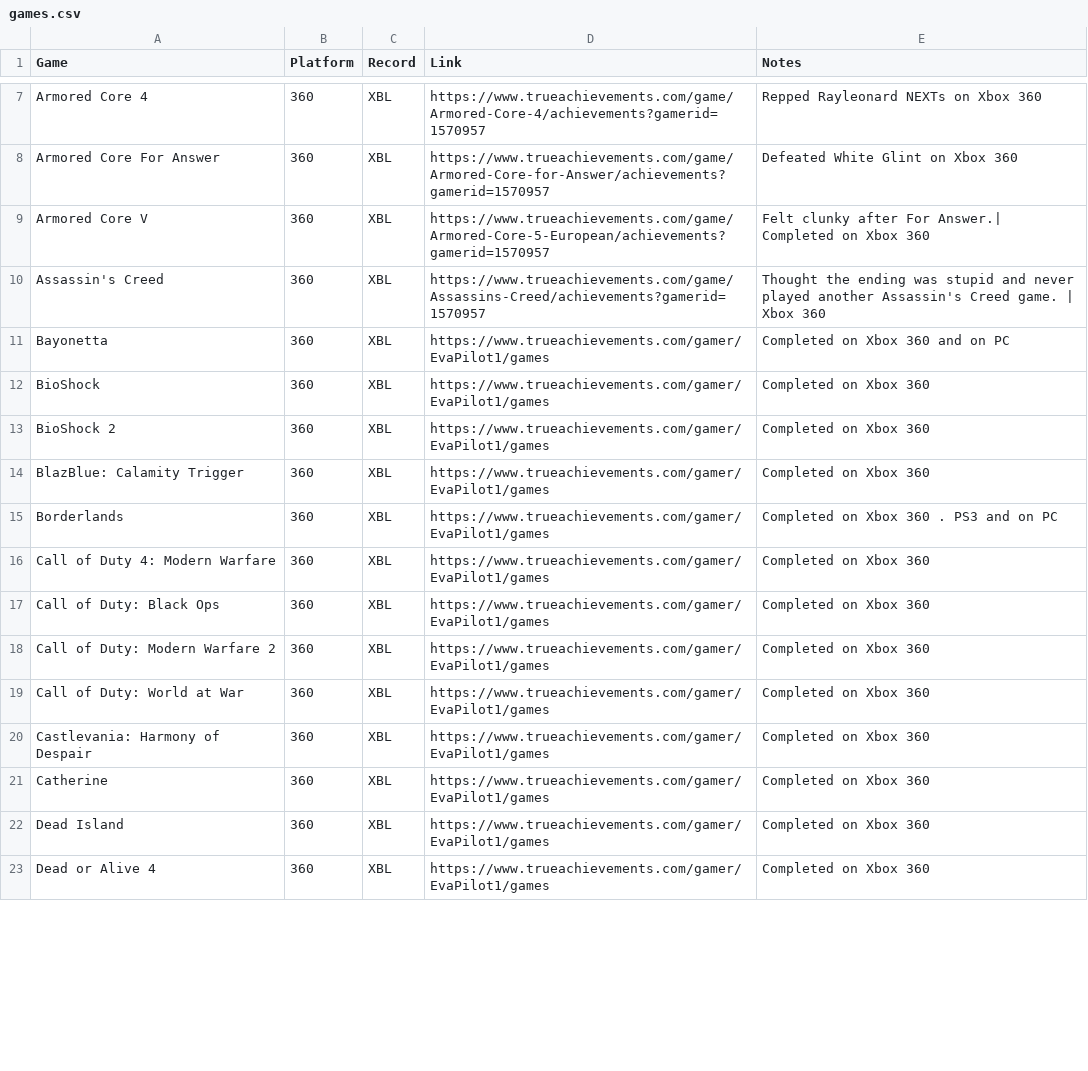
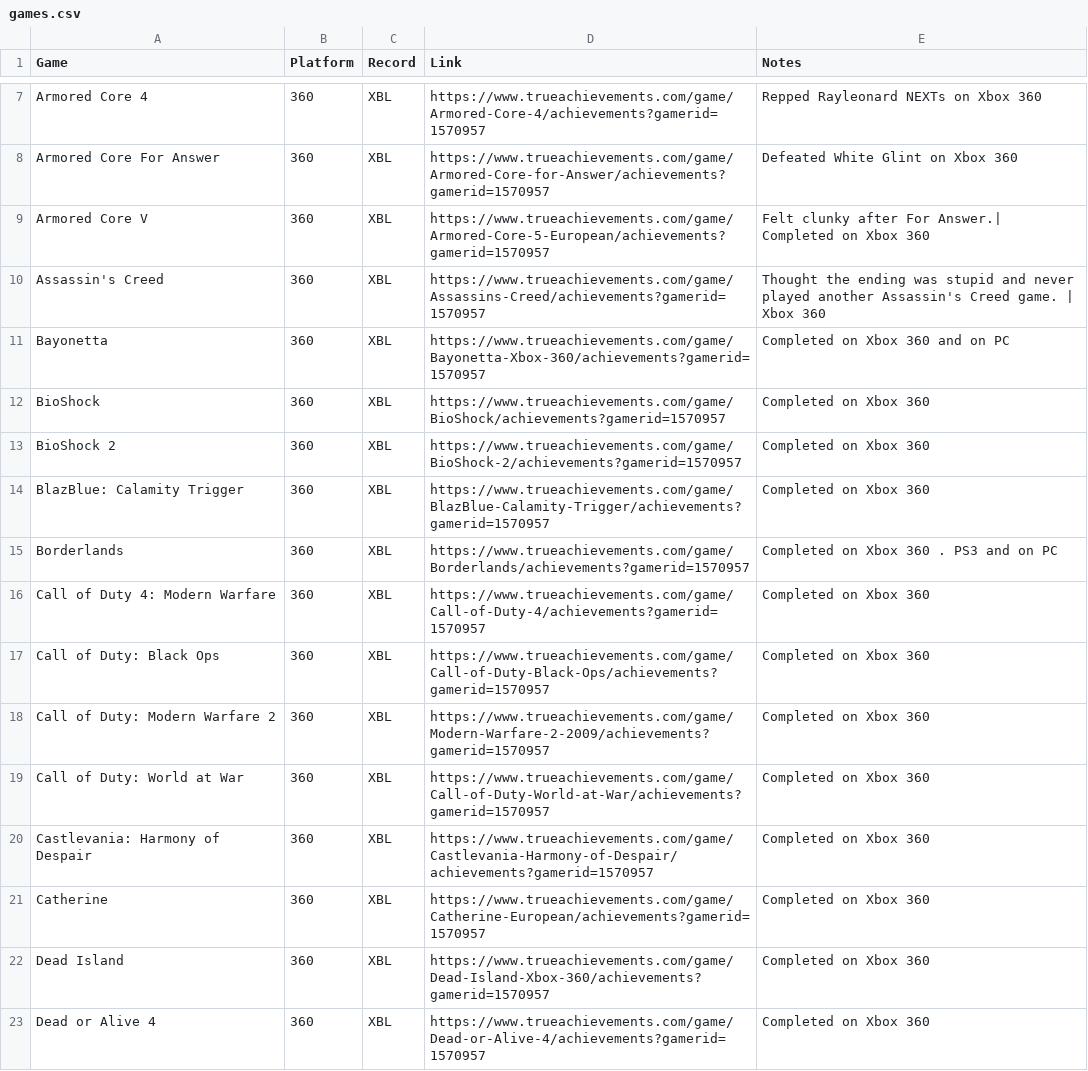
Before and after one commit to EvaPilot1/evapilot1.github.io, a CSV file: games.csv, drawn as a sheet; only a part is shown, gaps mark what is left out; the diff covers the shown part only.

```diff
--- a/games.csv
+++ b/games.csv
@@ -10,14 +10,14 @@ Armored Core V,360,XBL,https://www.trueachievements.com/game/Armored-Core-5-Euro
 Assassin's Creed,360,XBL,https://www.trueachievements.com/game/Assassins-Creed/achievements?gamerid=1570957,Thought the ending was stupid and never played another Assassin's Creed game. | Xbox 360
-Bayonetta,360,XBL,https://www.trueachievements.com/gamer/EvaPilot1/games,Completed on Xbox 360 and on PC
-BioShock,360,XBL,https://www.trueachievements.com/gamer/EvaPilot1/games,Completed on Xbox 360
-BioShock 2,360,XBL,https://www.trueachievements.com/gamer/EvaPilot1/games,Completed on Xbox 360
-BlazBlue: Calamity Trigger,360,XBL,https://www.trueachievements.com/gamer/EvaPilot1/games,Completed on Xbox 360
-Borderlands,360,XBL,https://www.trueachievements.com/gamer/EvaPilot1/games,Completed on Xbox 360 . PS3 and on PC
-Call of Duty 4: Modern Warfare,360,XBL,https://www.trueachievements.com/gamer/EvaPilot1/games,Completed on Xbox 360
-Call of Duty: Black Ops,360,XBL,https://www.trueachievements.com/gamer/EvaPilot1/games,Completed on Xbox 360
-Call of Duty: Modern Warfare 2,360,XBL,https://www.trueachievements.com/gamer/EvaPilot1/games,Completed on Xbox 360
-Call of Duty: World at War,360,XBL,https://www.trueachievements.com/gamer/EvaPilot1/games,Completed on Xbox 360
-Castlevania: Harmony of Despair,360,XBL,https://www.trueachievements.com/gamer/EvaPilot1/games,Completed on Xbox 360
-Catherine,360,XBL,https://www.trueachievements.com/gamer/EvaPilot1/games,Completed on Xbox 360
-Dead Island,360,XBL,https://www.trueachievements.com/gamer/EvaPilot1/games,Completed on Xbox 360
-Dead or Alive 4,360,XBL,https://www.trueachievements.com/gamer/EvaPilot1/games,Completed on Xbox 360
+Bayonetta,360,XBL,https://www.trueachievements.com/game/Bayonetta-Xbox-360/achievements?gamerid=1570957,Completed on Xbox 360 and on PC
+BioShock,360,XBL,https://www.trueachievements.com/game/BioShock/achievements?gamerid=1570957,Completed on Xbox 360
+BioShock 2,360,XBL,https://www.trueachievements.com/game/BioShock-2/achievements?gamerid=1570957,Completed on Xbox 360
+BlazBlue: Calamity Trigger,360,XBL,https://www.trueachievements.com/game/BlazBlue-Calamity-Trigger/achievements?gamerid=1570957,Completed on Xbox 360
+Borderlands,360,XBL,https://www.trueachievements.com/game/Borderlands/achievements?gamerid=1570957,Completed on Xbox 360 . PS3 and on PC
+Call of Duty 4: Modern Warfare,360,XBL,https://www.trueachievements.com/game/Call-of-Duty-4/achievements?gamerid=1570957,Completed on Xbox 360
+Call of Duty: Black Ops,360,XBL,https://www.trueachievements.com/game/Call-of-Duty-Black-Ops/achievements?gamerid=1570957,Completed on Xbox 360
+Call of Duty: Modern Warfare 2,360,XBL,https://www.trueachievements.com/game/Modern-Warfare-2-2009/achievements?gamerid=1570957,Completed on Xbox 360
+Call of Duty: World at War,360,XBL,https://www.trueachievements.com/game/Call-of-Duty-World-at-War/achievements?gamerid=1570957,Completed on Xbox 360
+Castlevania: Harmony of Despair,360,XBL,https://www.trueachievements.com/game/Castlevania-Harmony-of-Despair/achievements?gamerid=1570957,Completed on Xbox 360
+Catherine,360,XBL,https://www.trueachievements.com/game/Catherine-European/achievements?gamerid=1570957,Completed on Xbox 360
+Dead Island,360,XBL,https://www.trueachievements.com/game/Dead-Island-Xbox-360/achievements?gamerid=1570957,Completed on Xbox 360
+Dead or Alive 4,360,XBL,https://www.trueachievements.com/game/Dead-or-Alive-4/achievements?gamerid=1570957,Completed on Xbox 360
```
Also changed, not shown: 49 edited cells elsewhere in this file.
